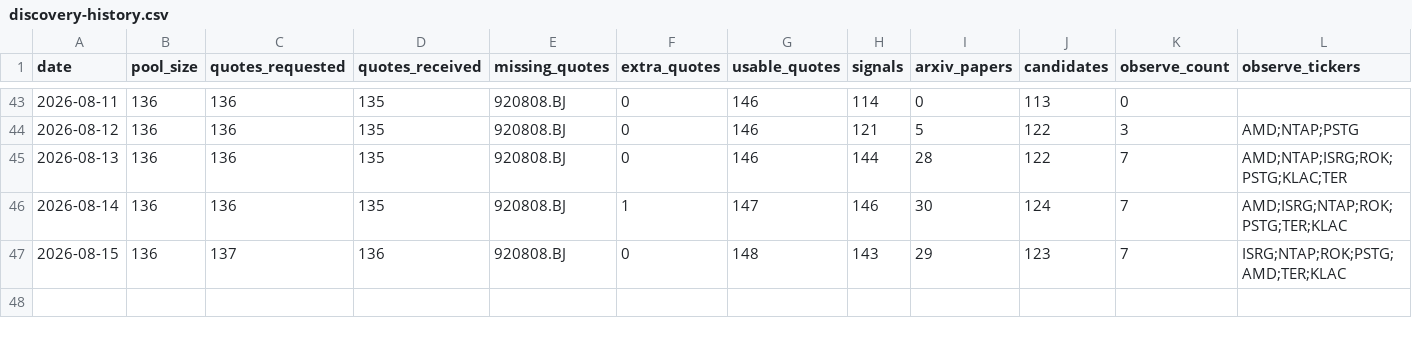
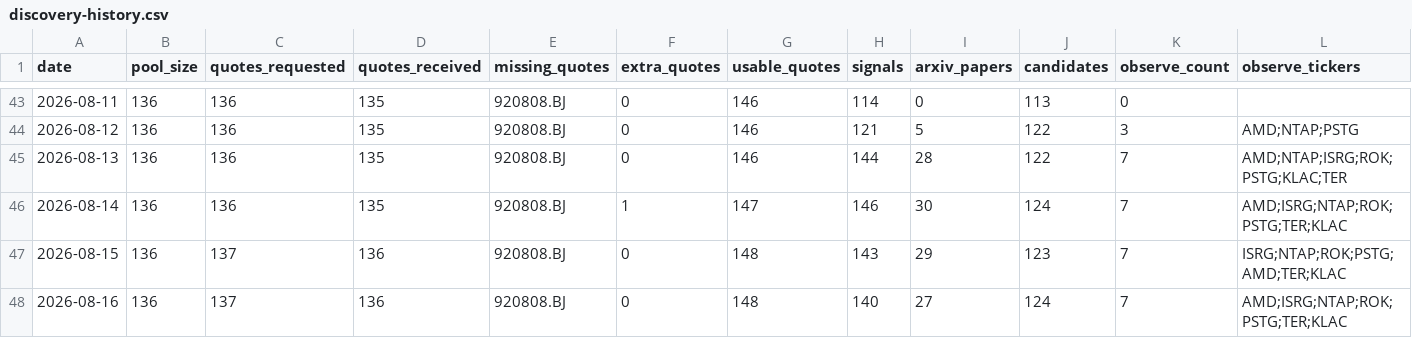
Before and after one commit to Davidgu1994/ai-stock-pool, a CSV file: discovery-history.csv, drawn as a sheet; only a part is shown, gaps mark what is left out; rows hold the shown columns only; the diff names each change by its address in the sheet, - before the commit and + after, or states it on an @@ line.

```diff
--- a/discovery-history.csv
+++ b/discovery-history.csv
+row 48: 2026-08-16 | 136 | 137 | 136 | 920808.BJ | 0 | 148 | 140 | 27 | 124 | 7 | AMD;ISRG;NTAP;ROK;PSTG;TER;KLAC
```
Also changed, not shown: arxiv-papers.csv, discovery-candidates.csv, 2 other files.
